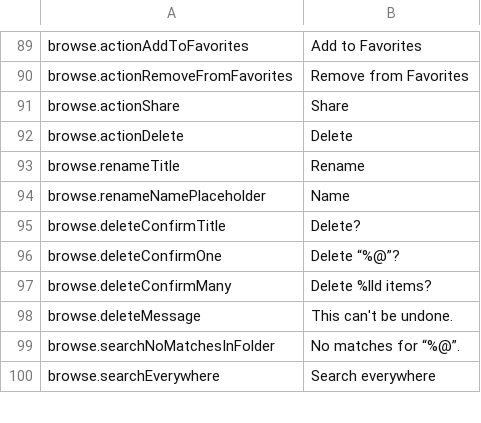
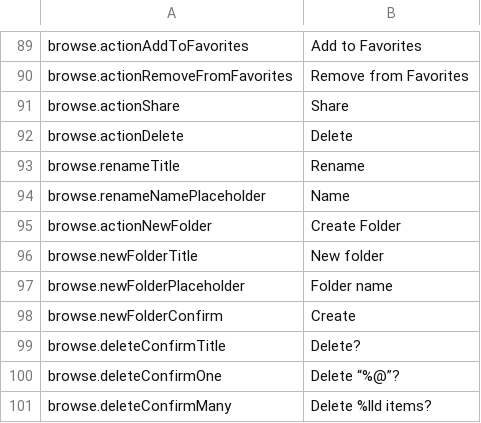
Before and after one commit to PhillipMaizza/NextExplorer-iOS, a TSV file: Packages/Localization/strings.tsv, drawn as a sheet; only a part is shown, gaps mark what is left out; the shorter side is filled out with more unchanged rows.

```diff
--- a/Packages/Localization/strings.tsv
+++ b/Packages/Localization/strings.tsv
@@ -94,2 +94,6 @@ browse.renameTitle	Rename
 browse.renameNamePlaceholder	Name
+browse.actionNewFolder	Create Folder
+browse.newFolderTitle	New folder
+browse.newFolderPlaceholder	Folder name
+browse.newFolderConfirm	Create
 browse.deleteConfirmTitle	Delete?
```
Also changed, not shown: 12 other files.
